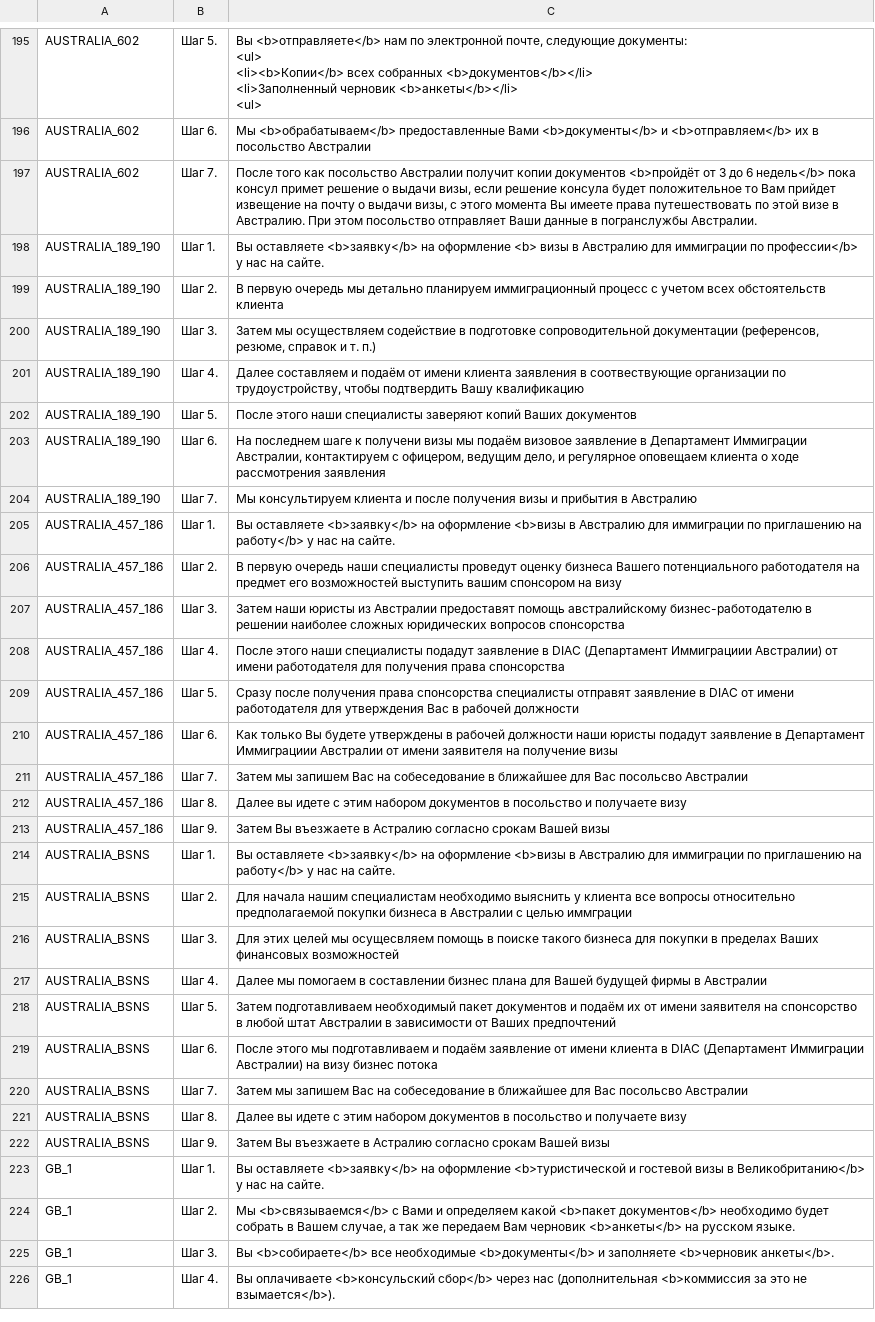
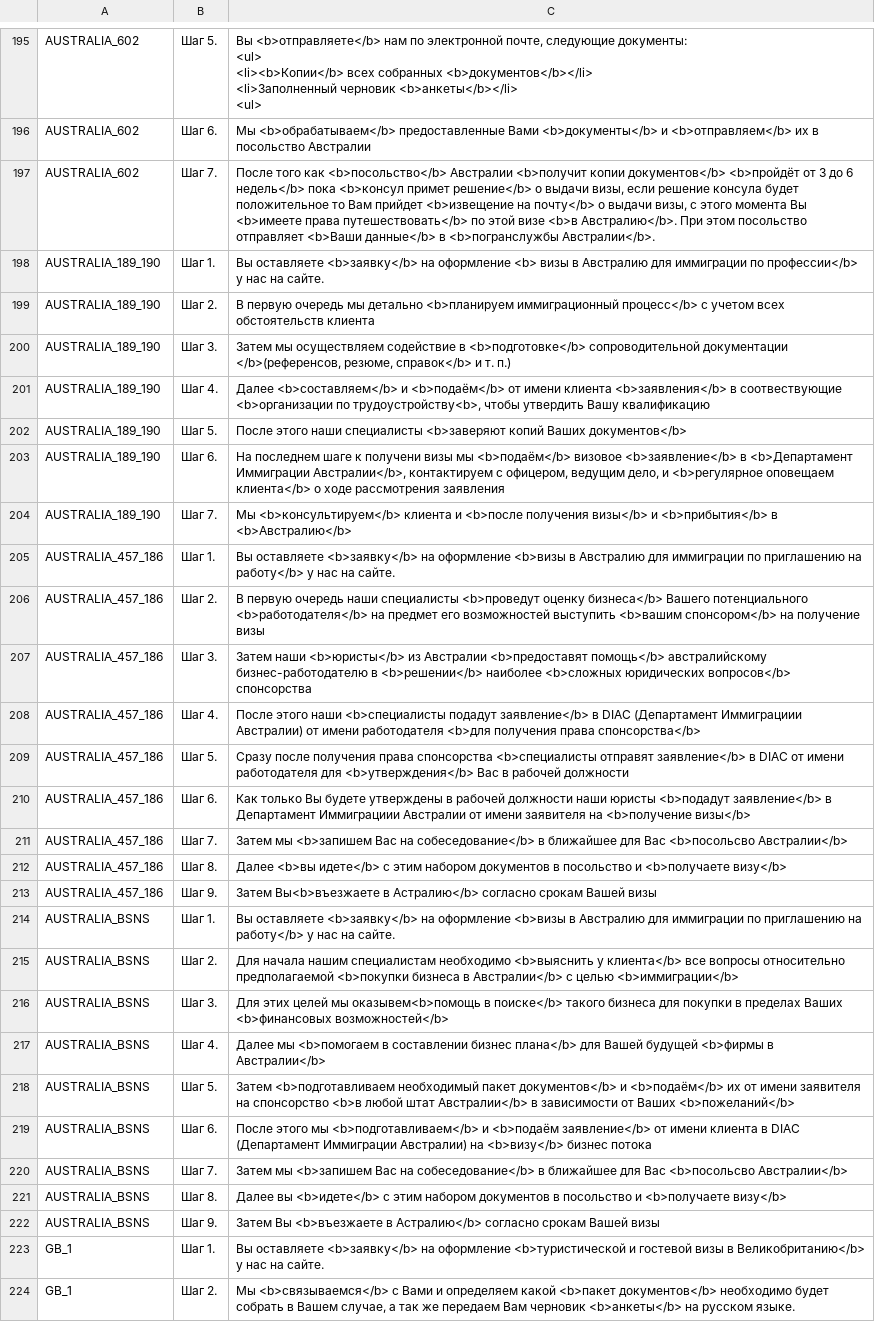
Before and after one commit to nktb40/vizaok2, a CSV file: data/vizaok2 - procedure.csv, drawn as a sheet; only a part is shown, gaps mark what is left out; the shorter side is filled out with more unchanged rows; the diff covers the shown part only; the diff names each change by its address in the sheet, - before the commit and + after, or states it on an @@ line.

```diff
--- a/data/vizaok2 - procedure.csv
+++ b/data/vizaok2 - procedure.csv
-C197: …того как посольство Австралии получит копии документов <b>пройдёт от 3 до 6 недель</b> пока консул примет решение о выдачи визы, если решение консула будет положительное то Вам прийдет извещение на почту о выдачи визы, с этого момента Вы имеете права путешествовать по этой визе в Австралию. При этом посольство отправляет Ваши данные в погранслужбы Австралии.
+C197: …того как <b>посольство</b> Австралии <b>получит копии документов</b> <b>пройдёт от 3 до 6 недель</b> пока <b>консул примет решение</b> о выдачи визы, если решение консула будет положительное то Вам прийдет <b>извещение на почту</b> о выдачи визы, с этого момента Вы <b>имеете права путешествовать</b> по этой визе <b>в Австралию</b>. При этом посольство отправляет <b>Ваши данные</b> в <b>погранслужбы Австралии</b>.
-C199: …мы детально планируем иммиграционный процесс с учетом…
+C199: …мы детально <b>планируем иммиграционный процесс</b> с учетом…
-C200: …содействие в подготовке сопроводительной документации (референсов, резюме, справок и т.…
+C200: …содействие в <b>подготовке</b> сопроводительной документации </b>(референсов, резюме, справок</b> и т.…
-C201: Далее составляем и подаём от имени клиента заявления в соотвествующие организации по трудоустройству, чтобы подтвердить Вашу квалификацию
+C201: Далее <b>составляем</b> и <b>подаём</b> от имени клиента <b>заявления</b> в соотвествующие <b>организации по трудоустройству<b>, чтобы утвердить Вашу квалификацию
-C202: …наши специалисты заверяют копий Ваших документов
+C202: …наши специалисты <b>заверяют копий Ваших документов</b>
-C203: …визы мы подаём визовое заявление в Департамент Иммиграции Австралии, контактируем с офицером, ведущим дело, и регулярное оповещаем клиента о ходе…
+C203: …визы мы <b>подаём</b> визовое <b>заявление</b> в <b>Департамент Иммиграции Австралии</b>, контактируем с офицером, ведущим дело, и <b>регулярное оповещаем клиента</b> о ходе…
-C204: Мы консультируем клиента и после получения визы и прибытия в Австралию
+C204: Мы <b>консультируем</b> клиента и <b>после получения визы</b> и <b>прибытия</b> в <b>Австралию</b>
-C206: …наши специалисты проведут оценку бизнеса Вашего потенциального работодателя на предмет его возможностей выступить вашим спонсором на визу
+C206: …наши специалисты <b>проведут оценку бизнеса</b> Вашего потенциального <b>работодателя</b> на предмет его возможностей выступить <b>вашим спонсором</b> на получение визы
-C207: Затем наши юристы из Австралии предоставят помощь австралийскому бизнес-работодателю в решении наиболее сложных юридических вопросов спонсорства
+C207: Затем наши <b>юристы</b> из Австралии <b>предоставят помощь</b> австралийскому бизнес-работодателю в <b>решении</b> наиболее <b>сложных юридических вопросов</b> спонсорства
-C208: …этого наши специалисты подадут заявление в DIAC (Департамент Иммиграциии Австралии) от имени работодателя для получения права спонсорства
+C208: …этого наши <b>специалисты подадут заявление</b> в DIAC (Департамент Иммиграциии Австралии) от имени работодателя <b>для получения права спонсорства</b>
-C209: …права спонсорства специалисты отправят заявление в DIAC от имени работодателя для утверждения Вас в…
+C209: …права спонсорства <b>специалисты отправят заявление</b> в DIAC от имени работодателя для <b>утверждения</b> Вас в…
-C210: …наши юристы подадут заявление в Департамент Иммиграциии Австралии от имени заявителя на получение визы
+C210: …наши юристы <b>подадут заявление</b> в Департамент Иммиграциии Австралии от имени заявителя на <b>получение визы</b>
-C211: Затем мы запишем Вас на собеседование в ближайшее для Вас посольсво Австралии
+C211: Затем мы <b>запишем Вас на собеседование</b> в ближайшее для Вас <b>посольсво Австралии</b>
-C212: Далее вы идете с этим набором документов в посольство и получаете визу
+C212: Далее <b>вы идете</b> с этим набором документов в посольство и <b>получаете визу</b>
-C213: Затем Вы въезжаете в Астралию согласно срокам…
+C213: Затем Вы<b>въезжаете в Астралию</b> согласно срокам…
-C215: …специалистам необходимо выяснить у клиента все вопросы относительно предполагаемой покупки бизнеса в Австралии с целью иммграции
+C215: …специалистам необходимо <b>выяснить у клиента</b> все вопросы относительно предполагаемой <b>покупки бизнеса в Австралии</b> с целью <b>иммиграции</b>
-C216: …целей мы осущесвляем помощь в поиске такого бизнеса для покупки в пределах Ваших финансовых возможностей
+C216: …целей мы оказывем<b>помощь в поиске</b> такого бизнеса для покупки в пределах Ваших <b>финансовых возможностей</b>
-C217: Далее мы помогаем в составлении бизнес плана для Вашей будущей фирмы в Австралии
+C217: Далее мы <b>помогаем в составлении бизнес плана</b> для Вашей будущей <b>фирмы в Австралии</b>
-C218: Затем подготавливаем необходимый пакет документов и подаём их от имени заявителя на спонсорство в любой штат Австралии в зависимости от Ваших предпочтений
+C218: Затем <b>подготавливаем необходимый пакет документов</b> и <b>подаём</b> их от имени заявителя на спонсорство <b>в любой штат Австралии</b> в зависимости от Ваших <b>пожеланий</b>
-C219: …этого мы подготавливаем и подаём заявление от имени клиента в DIAC (Департамент Иммиграции Австралии) на визу бизнес потока
+C219: …этого мы <b>подготавливаем</b> и <b>подаём заявление</b> от имени клиента в DIAC (Департамент Иммиграции Австралии) на <b>визу</b> бизнес потока
-C220: Затем мы запишем Вас на собеседование в ближайшее для Вас посольсво Австралии
+C220: Затем мы <b>запишем Вас на собеседование</b> в ближайшее для Вас <b>посольсво Австралии</b>
-C221: Далее вы идете с этим набором документов в посольство и получаете визу
+C221: Далее вы <b>идете</b> с этим набором документов в посольство и <b>получаете визу</b>
-C222: Затем Вы въезжаете в Астралию согласно срокам…
+C222: Затем Вы <b>въезжаете в Астралию</b> согласно срокам…
```
Also changed, not shown: 74 edited cells elsewhere in this file, 5 other files.
